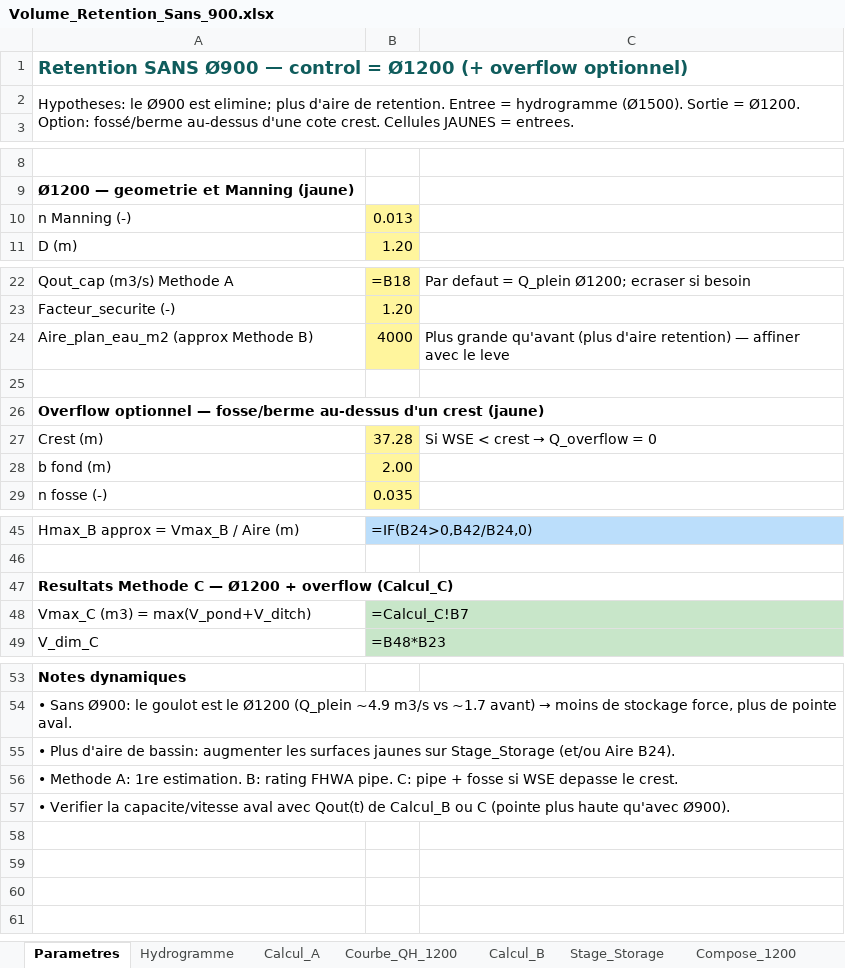
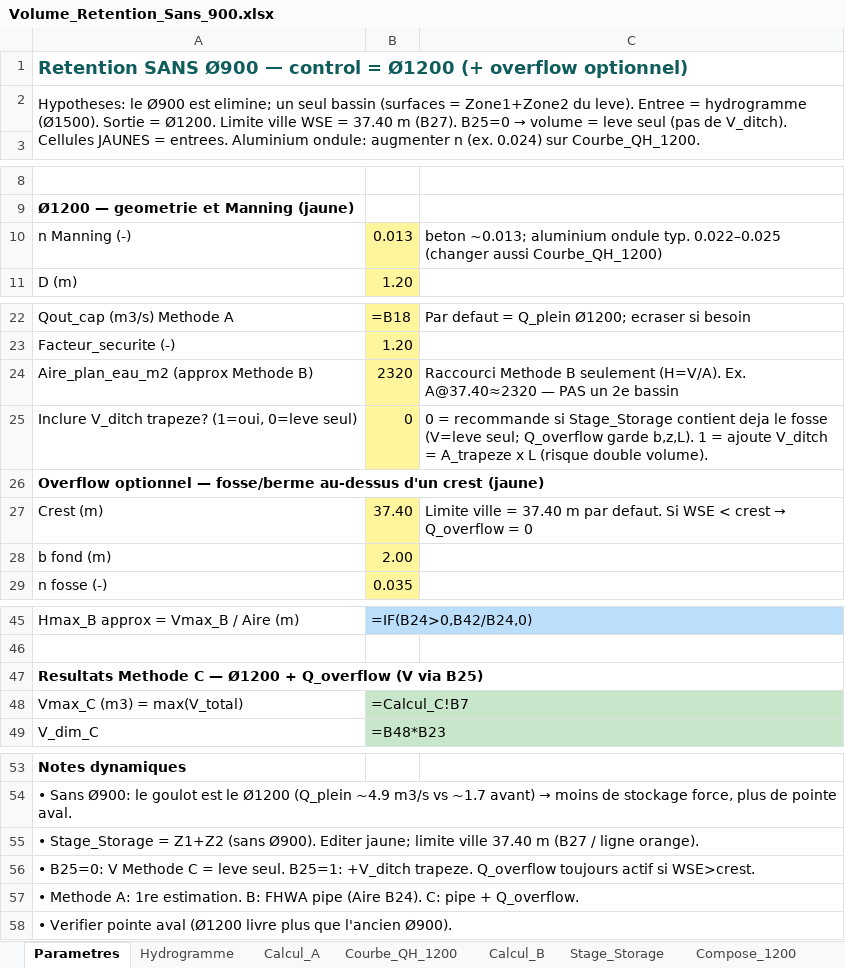
Before and after one commit to acon560-prog/idf-web-app, an Excel workbook: engineering/drainage-design/retention_volume/Volume_Retention_Sans_900.xlsx, sheet Parametres, drawn as a sheet; only a part is shown, gaps mark what is left out; values as stored, in another font and other column widths than the file's, no borders; formulas without a stored value are shown as written; the diff covers the shown part only; the diff names each change by its address in the sheet, - before the commit and + after, or states it on an @@ line.

```diff
--- a/engineering/drainage-design/retention_volume/Volume_Retention_Sans_900.xlsx (sheet Parametres)
+++ b/engineering/drainage-design/retention_volume/Volume_Retention_Sans_900.xlsx (sheet Parametres)
@@ A2: …est elimine; plus d'aire de retention. Entree = hydrogramme (Ø1500). Sortie = Ø1200. Option: fossé/berme au-dessus d'une cote crest. Cellules JAUNES = entrees. → …est elimine; un seul bassin (surfaces = Zone1+Zone2 du leve). Entree = hydrogramme (Ø1500). Sortie = Ø1200. Limite ville WSE = 37.40 m (B27). B25=0 → volume = leve seul (pas de V_ditch). Cellules JAUNES = entrees. Aluminium ondule: augmenter n (ex. 0.024) sur Courbe_QH_1200. @@
-C10: (empty)
+C10: beton ~0.013; aluminium ondule typ. 0.022–0.025 (changer aussi Courbe_QH_1200)
-B24: 4000
+B24: 2320
-C24: Plus grande qu'avant (plus d'aire retention) — affiner avec le leve
+C24: Raccourci Methode B seulement (H=V/A). Ex. A@37.40≈2320 — PAS un 2e bassin
-row 25: (empty)
+row 25: Inclure V_ditch trapeze? (1=oui, 0=leve seul) | 0 | 0 = recommande si Stage_Storage contient deja le fosse (V=leve seul; Q_overflow garde b,z,L). 1 = ajoute V_ditch = A_trapeze x L (risque double volume).
-B25 fill: none
+B25 fill: #FFF59D
-B27: 37.28
+B27: 37.40
-C27: Si WSE…
+C27: Limite ville = 37.40 m par defaut. Si WSE…
-A47: …Ø1200 + overflow (Calcul_C)
+A47: …Ø1200 + Q_overflow (V via B25)
-A48: Vmax_C (m3) = max(V_pond+V_ditch)
+A48: Vmax_C (m3) = max(V_total)
-A55: • Plus d'aire de bassin: augmenter les surfaces jaunes sur Stage_Storage (et/ou Aire B24).
+A55: • Stage_Storage = Z1+Z2 (sans Ø900). Editer jaune; limite ville 37.40 m (B27 / ligne orange).
-A56: • Methode A: 1re estimation. B: rating FHWA pipe. C: pipe + fosse si WSE depasse le crest.
+A56: • B25=0: V Methode C = leve seul. B25=1: +V_ditch trapeze. Q_overflow toujours actif si WSE>crest.
-A57: • Verifier la capacite/vitesse aval avec Qout(t) de Calcul_B ou C (pointe plus haute qu'avec Ø900).
+A57: • Methode A: 1re estimation. B: FHWA pipe (Aire B24). C: pipe + Q_overflow.
+row 58: • Verifier pointe aval (Ø1200 livre plus que l'ancien Ø900).
```
Also changed, not shown: 1 edited cell elsewhere in this sheet, sheet Compose_1200, sheet Stage_Storage, sheet Methode, sheet Calcul_C, 2 other files.
